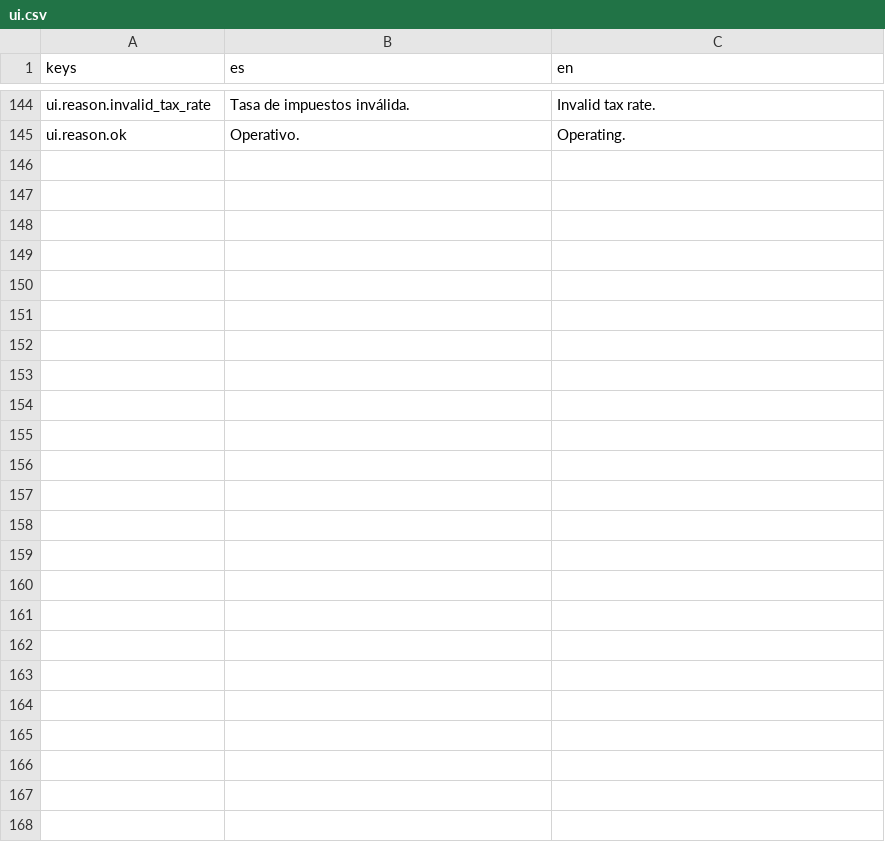
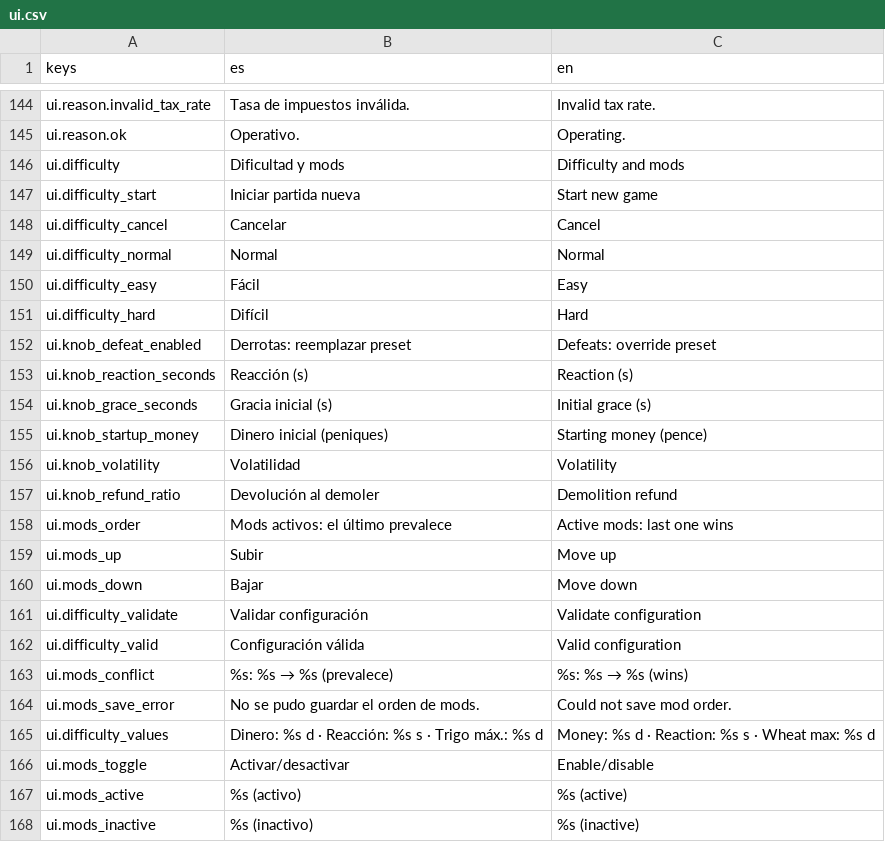
Before and after one commit to Palehour/londinium, a CSV file: locale/ui.csv, drawn as a sheet; only a part is shown, gaps mark what is left out; the diff names each change by its address in the sheet, - before the commit and + after, or states it on an @@ line.

Commit message:
feat(data): compose difficulty presets and ordered mod overlays

```diff
--- a/locale/ui.csv
+++ b/locale/ui.csv
+row 146: ui.difficulty | Dificultad y mods | Difficulty and mods
+row 147: ui.difficulty_start | Iniciar partida nueva | Start new game
+row 148: ui.difficulty_cancel | Cancelar | Cancel
+row 149: ui.difficulty_normal | Normal | Normal
+row 150: ui.difficulty_easy | Fácil | Easy
+row 151: ui.difficulty_hard | Difícil | Hard
+row 152: ui.knob_defeat_enabled | Derrotas: reemplazar preset | Defeats: override preset
+row 153: ui.knob_reaction_seconds | Reacción (s) | Reaction (s)
+row 154: ui.knob_grace_seconds | Gracia inicial (s) | Initial grace (s)
+row 155: ui.knob_startup_money | Dinero inicial (peniques) | Starting money (pence)
+row 156: ui.knob_volatility | Volatilidad | Volatility
+row 157: ui.knob_refund_ratio | Devolución al demoler | Demolition refund
+row 158: ui.mods_order | Mods activos: el último prevalece | Active mods: last one wins
+row 159: ui.mods_up | Subir | Move up
+row 160: ui.mods_down | Bajar | Move down
+row 161: ui.difficulty_validate | Validar configuración | Validate configuration
+row 162: ui.difficulty_valid | Configuración válida | Valid configuration
+row 163: ui.mods_conflict | %s: %s → %s (prevalece) | %s: %s → %s (wins)
+row 164: ui.mods_save_error | No se pudo guardar el orden de mods. | Could not save mod order.
+row 165: ui.difficulty_values | Dinero: %s d · Reacción: %s s · Trigo máx.: %s d | Money: %s d · Reaction: %s s · Wheat max: %s d
+row 166: ui.mods_toggle | Activar/desactivar | Enable/disable
+row 167: ui.mods_active | %s (activo) | %s (active)
+row 168: ui.mods_inactive | %s (inactivo) | %s (inactive)
```
Also changed, not shown: 24 other files.
